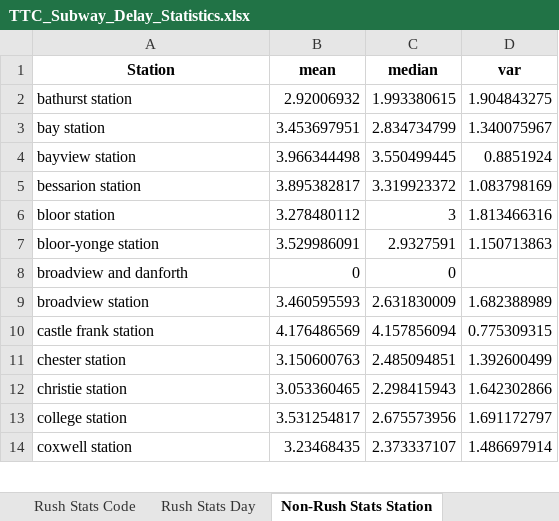
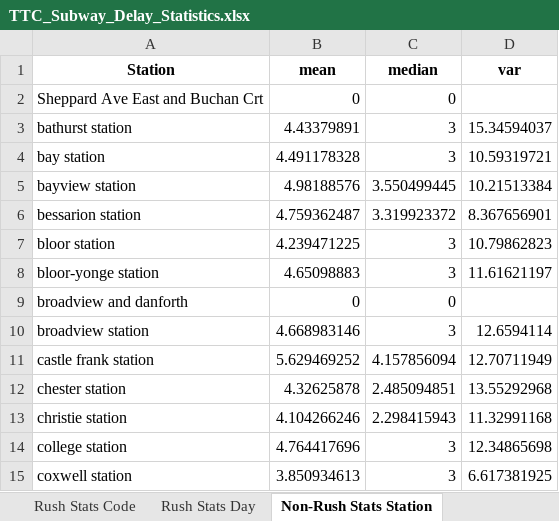
Before and after one commit to peeu32/Team-14, an Excel workbook: reports/data/TTC_Subway_Delay_Statistics.xlsx, sheet Non-Rush Stats Station, drawn as a sheet; only a part is shown; values as stored, in another font and other column widths than the file's, no borders; addresses are those after the commit; the diff covers the shown part only; the diff names each change by its address in the sheet, - before the commit and + after, or states it on an @@ line.

```diff
--- a/reports/data/TTC_Subway_Delay_Statistics.xlsx (sheet Non-Rush Stats Station)
+++ b/reports/data/TTC_Subway_Delay_Statistics.xlsx (sheet Non-Rush Stats Station)
+row 2: Sheppard Ave East and Buchan Crt | 0 | 0
-B3 (mean): 2.92006932
+B3 (mean): 4.43379891
-C3 (median): 1.993380615
+C3 (median): 3
-D3 (var): 1.904843275
+D3 (var): 15.34594037
-B4 (mean): 3.453697951
+B4 (mean): 4.491178328
-C4 (median): 2.834734799
+C4 (median): 3
-D4 (var): 1.340075967
+D4 (var): 10.59319721
-B5 (mean): 3.966344498
+B5 (mean): 4.98188576
-D5 (var): 0.8851924
+D5 (var): 10.21513384
-B6 (mean): 3.895382817
+B6 (mean): 4.759362487
-D6 (var): 1.083798169
+D6 (var): 8.367656901
-B7 (mean): 3.278480112
+B7 (mean): 4.239471225
-D7 (var): 1.813466316
+D7 (var): 10.79862823
-B8 (mean): 3.529986091
+B8 (mean): 4.65098883
-C8 (median): 2.9327591
+C8 (median): 3
-D8 (var): 1.150713863
+D8 (var): 11.61621197
-B10 (mean): 3.460595593
+B10 (mean): 4.668983146
-C10 (median): 2.631830009
+C10 (median): 3
-D10 (var): 1.682388989
+D10 (var): 12.6594114
-B11 (mean): 4.176486569
+B11 (mean): 5.629469252
-D11 (var): 0.775309315
+D11 (var): 12.70711949
-B12 (mean): 3.150600763
+B12 (mean): 4.32625878
-D12 (var): 1.392600499
+D12 (var): 13.55292968
-B13 (mean): 3.053360465
+B13 (mean): 4.104266246
-D13 (var): 1.642302866
+D13 (var): 11.32991168
-B14 (mean): 3.531254817
+B14 (mean): 4.764417696
-C14 (median): 2.675573956
+C14 (median): 3
-D14 (var): 1.691172797
+D14 (var): 12.34865698
-B15 (mean): 3.23468435
+B15 (mean): 3.850934613
-C15 (median): 2.373337107
+C15 (median): 3
-D15 (var): 1.486697914
+D15 (var): 6.617381925
```
Also changed, not shown: 4 added rows, 2 removed rows and 164 edited cells elsewhere in this sheet, sheet Stats by Date, sheet Stats by Time, sheet Non-Rush Stats Month, sheet Rush Stats Month, sheet Stats by Month, sheet Stats by Code, 19 more sheets, 23 other files.
